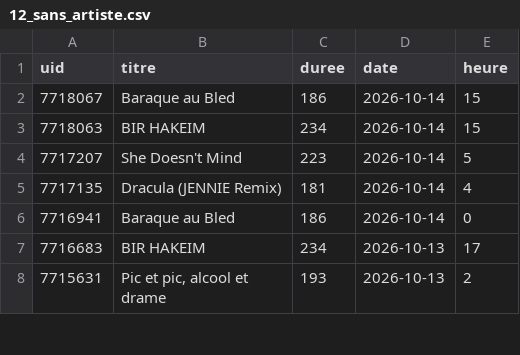
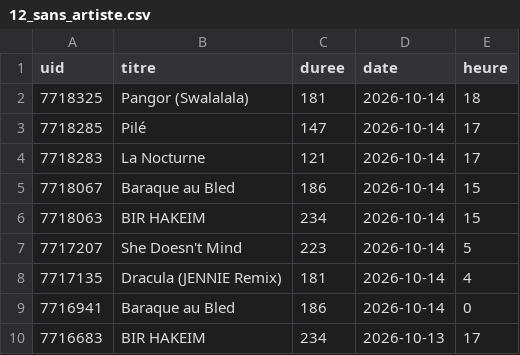
Before and after one commit to gunout/skyrock-monitor, a CSV file: resultats/12_sans_artiste.csv, drawn as a sheet; only a part is shown; the shorter side is filled out with more unchanged rows; the diff names each change by its address in the sheet, - before the commit and + after, or states it on an @@ line.

```diff
--- a/resultats/12_sans_artiste.csv
+++ b/resultats/12_sans_artiste.csv
+row 2: 7718325 | Pangor (Swalalala) | 181 | 2026-10-14 | 18
+row 3: 7718285 | Pilé | 147 | 2026-10-14 | 17
+row 4: 7718283 | La Nocturne | 121 | 2026-10-14 | 17
```
Also changed, not shown: resultats/01_top_artistes.csv, resultats/02_top_titres.csv, 15 other files.
